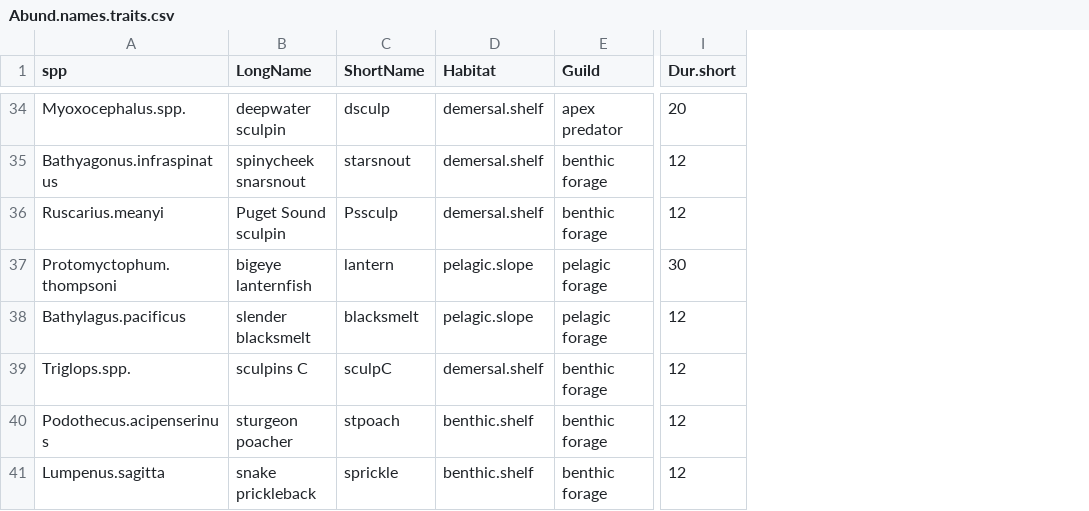
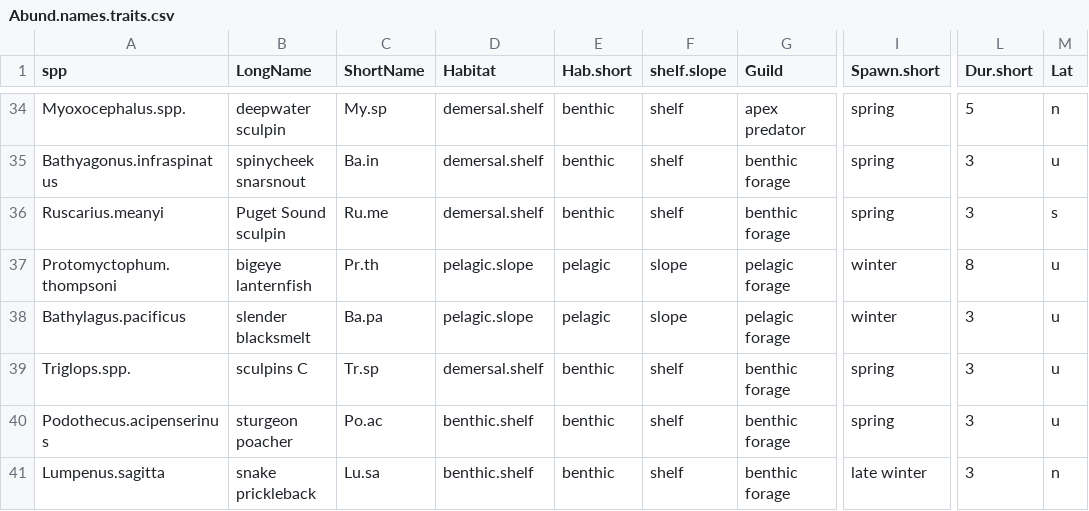
Before and after one commit to NCEAS/pfx-ichthyo, a CSV file: data/Abund.names.traits.csv, drawn as a sheet; only a part is shown, gaps mark what is left out; addresses are those after the commit; the diff covers the shown part only; the diff names each change by its address in the sheet, - before the commit and + after, or states it on an @@ line.

```diff
--- a/data/Abund.names.traits.csv
+++ b/data/Abund.names.traits.csv
+column E (Hab.short), rows 34-41: benthic | benthic | benthic | pelagic | pelagic | benthic | benthic | benthic
+column F (shelf.slope), rows 34-41: shelf | shelf | shelf | slope | slope | shelf | shelf | shelf
+column I (Spawn.short), rows 34-41: spring | spring | spring | winter | winter | spring | spring | late winter
+column M (Lat), rows 34-41: n | u | s | u | u | u | u | n
-C34 (ShortName): dsculp
+C34 (ShortName): My.sp
-L34 (Dur.short): 20
+L34 (Dur.short): 5
-C35 (ShortName): starsnout
+C35 (ShortName): Ba.in
-L35:L36 (Dur.short): 12
+L35:L36 (Dur.short): 3
-C36 (ShortName): Pssculp
+C36 (ShortName): Ru.me
-C37 (ShortName): lantern
+C37 (ShortName): Pr.th
-L37 (Dur.short): 30
+L37 (Dur.short): 8
-C38 (ShortName): blacksmelt
+C38 (ShortName): Ba.pa
-L38:L41 (Dur.short): 12
+L38:L41 (Dur.short): 3
-C39 (ShortName): sculpC
+C39 (ShortName): Tr.sp
-C40 (ShortName): stpoach
+C40 (ShortName): Po.ac
-C41 (ShortName): sprickle
+C41 (ShortName): Lu.sa
```
Also changed, not shown: 62 edited cells elsewhere in this file, 1 other file.
